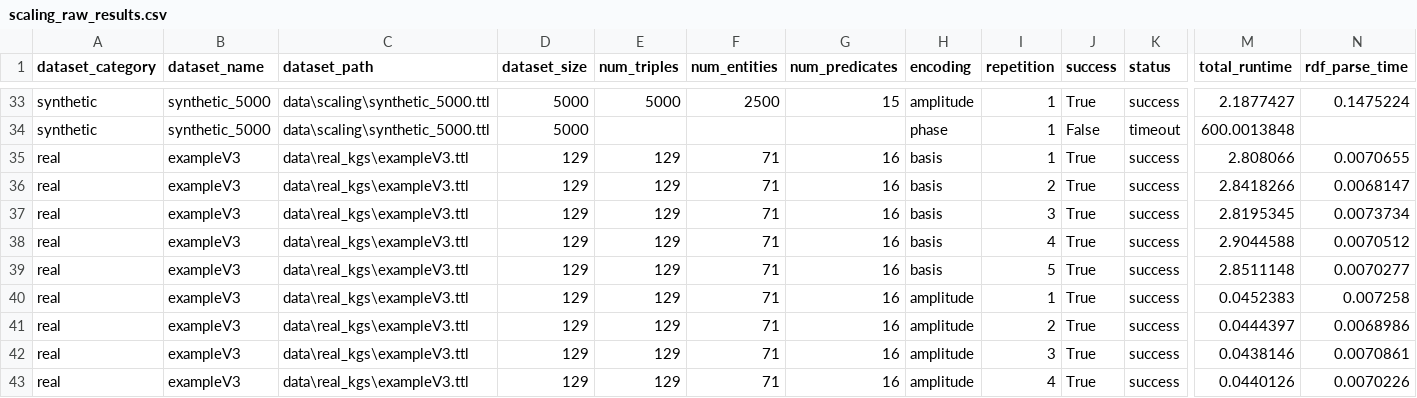
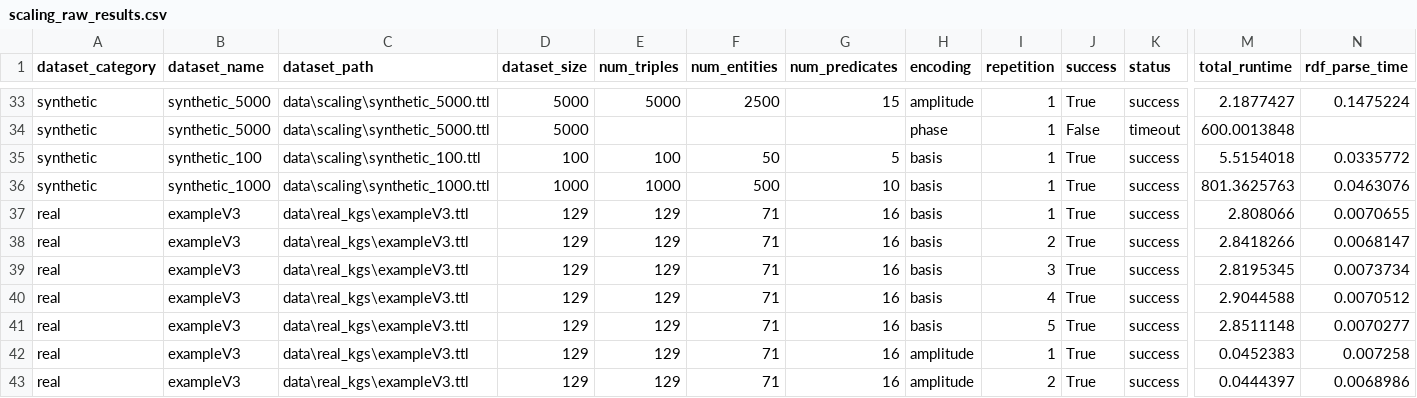
Before and after one commit to ChristosPolimatidis/Qiskit-KG-Encodings, a CSV file: results/scaling/combined/scaling_raw_results.csv, drawn as a sheet; only a part is shown, gaps mark what is left out; the shorter side is filled out with more unchanged rows; rows hold the shown columns only; the diff names each change by its address in the sheet, - before the commit and + after, or states it on an @@ line.

Commit message:
Add results.zip and update scaling results
Refresh scaling outputs: update binary plot images under results/scaling/{combined,synthetic}/plots and modify raw and summary CSVs. The CSV changes add new synthetic_100 and synthetic_1000 runs, adjust basis run counts/metrics (updated timings, gate/depth counts and large gate-count values), and update combined/synthetic scaling summaries. This commit refreshes the experiment outputs with additional runs and regenerated plots.

```diff
--- a/results/scaling/combined/scaling_raw_results.csv
+++ b/results/scaling/combined/scaling_raw_results.csv
+row 35: synthetic | synthetic_100 | data\scaling\synthetic_100.ttl | 100 | 100 | 50 | 5 | basis | 1 | True | success | 5.5154018 | 0.0335772
+row 36: synthetic | synthetic_1000 | data\scaling\synthetic_1000.ttl | 1000 | 1000 | 500 | 10 | basis | 1 | True | success | 801.3625763 | 0.0463076
```
Also changed, not shown: results/scaling/combined/scaling_summary.csv, results/scaling/synthetic/scaling_raw_results.csv, 15 other files.
